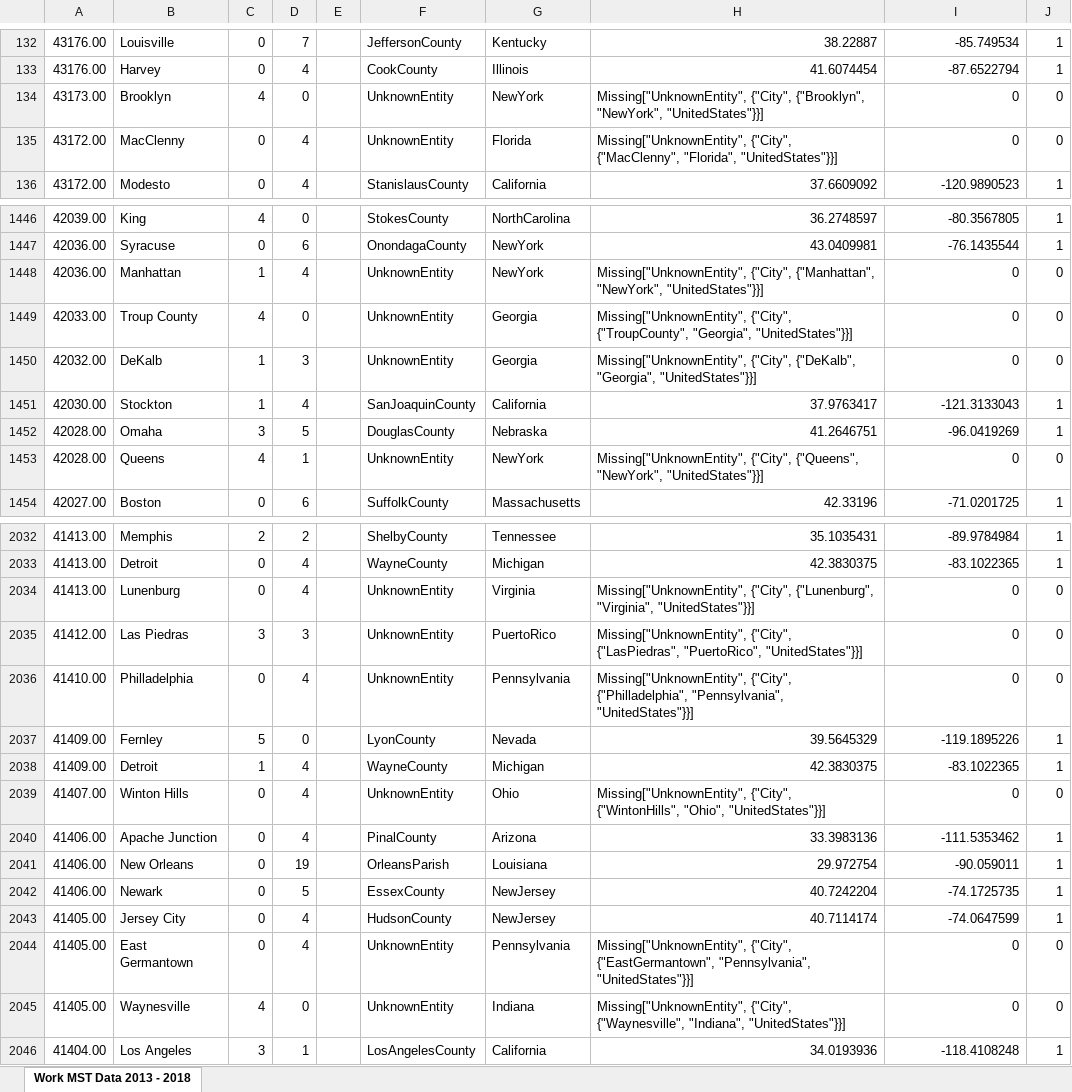
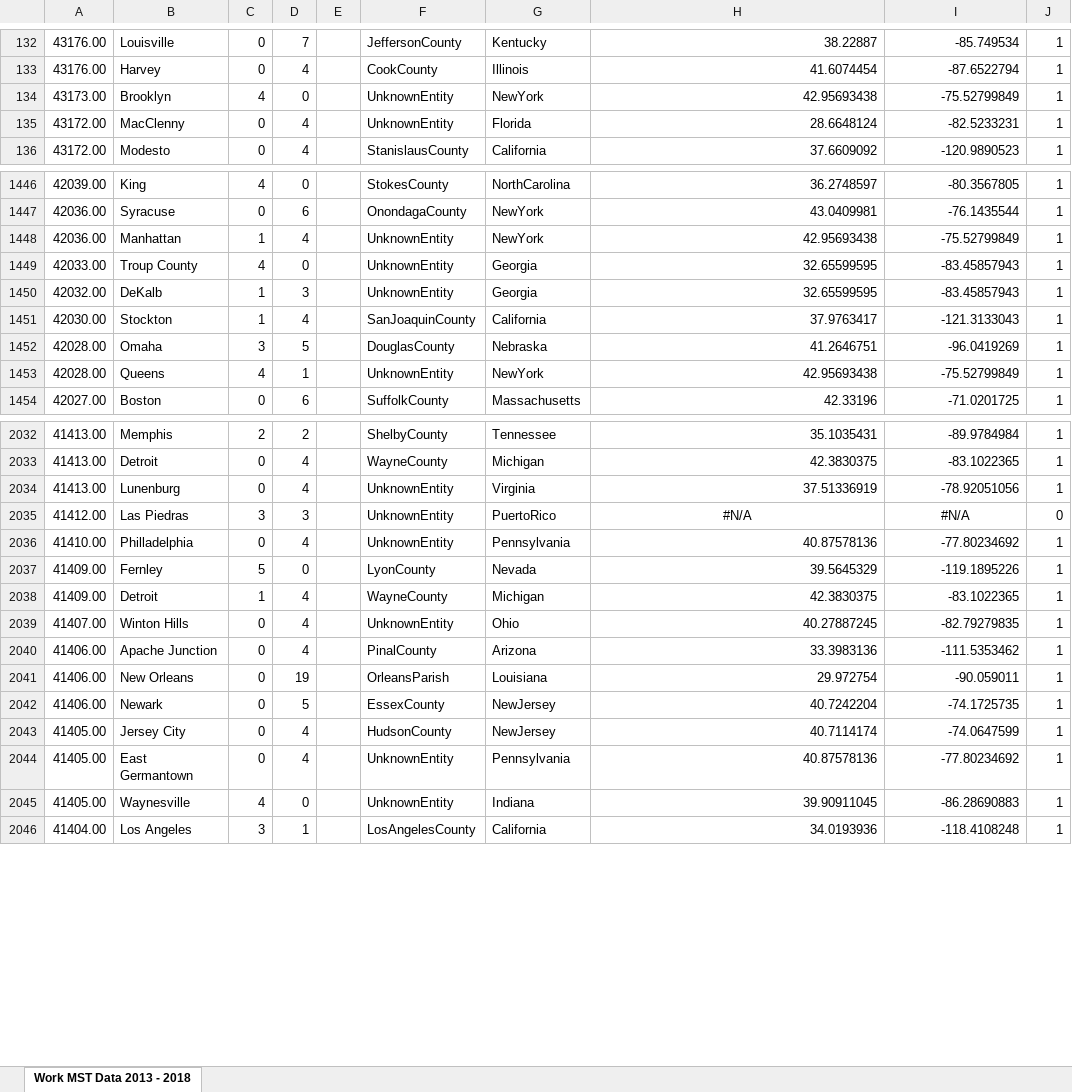
Before and after one commit to lanstonchu/Summer2018Starter, an Excel workbook: Submission/Project/2 - Main Analysis/2b - analysis - MST 2013 - 2018.xlsx, sheet Work MST Data 2013 - 2018, drawn as a sheet; only a part is shown, gaps mark what is left out; values as stored, in another font and other column widths than the file's, no borders; the diff covers the shown part only; the diff names each change by its address in the sheet, - before the commit and + after, or states it on an @@ line.

```diff
--- a/Submission/Project/2 - Main Analysis/2b - analysis - MST 2013 - 2018.xlsx (sheet Work MST Data 2013 - 2018)
+++ b/Submission/Project/2 - Main Analysis/2b - analysis - MST 2013 - 2018.xlsx (sheet Work MST Data 2013 - 2018)
-H134: Missing["UnknownEntity", {"City", {"Brooklyn", "NewYork", "UnitedStates"}}]
+H134: 42.95693438
-I134: 0
+I134: -75.52799849
-J134:J135: 0
+J134:J135: 1
-H135: Missing["UnknownEntity", {"City", {"MacClenny", "Florida", "UnitedStates"}}]
+H135: 28.6648124
-I135: 0
+I135: -82.5233231
-H1448: Missing["UnknownEntity", {"City", {"Manhattan", "NewYork", "UnitedStates"}}]
+H1448: 42.95693438
-I1448: 0
+I1448: -75.52799849
-J1448:J1450: 0
+J1448:J1450: 1
-H1449: Missing["UnknownEntity", {"City", {"TroupCounty", "Georgia", "UnitedStates"}}]
+H1449: 32.65599595
-I1449:I1450: 0
+I1449:I1450: -83.45857943
-H1450: Missing["UnknownEntity", {"City", {"DeKalb", "Georgia", "UnitedStates"}}]
+H1450: 32.65599595
-H1453: Missing["UnknownEntity", {"City", {"Queens", "NewYork", "UnitedStates"}}]
+H1453: 42.95693438
-I1453: 0
+I1453: -75.52799849
-J1453: 0
+J1453: 1
-H2034: Missing["UnknownEntity", {"City", {"Lunenburg", "Virginia", "UnitedStates"}}]
+H2034: 37.51336919
-I2034: 0
+I2034: -78.92051056
-J2034: 0
+J2034: 1
-H2035: Missing["UnknownEntity", {"City", {"LasPiedras", "PuertoRico", "UnitedStates"}}]
+H2035: #N/A
-H2035 alignment: left
+H2035 alignment: center
-I2035: 0
+I2035: #N/A
-I2035 alignment: right
+I2035 alignment: center
-H2036: Missing["UnknownEntity", {"City", {"Philladelphia", "Pennsylvania", "UnitedStates"}}]
+H2036: 40.87578136
-I2036: 0
+I2036: -77.80234692
-J2036: 0
+J2036: 1
-H2039: Missing["UnknownEntity", {"City", {"WintonHills", "Ohio", "UnitedStates"}}]
+H2039: 40.27887245
-I2039: 0
+I2039: -82.79279835
-J2039: 0
+J2039: 1
-H2044: Missing["UnknownEntity", {"City", {"EastGermantown", "Pennsylvania", "UnitedStates"}}]
+H2044: 40.87578136
-I2044: 0
+I2044: -77.80234692
-J2044:J2045: 0
+J2044:J2045: 1
-H2045: Missing["UnknownEntity", {"City", {"Waynesville", "Indiana", "UnitedStates"}}]
+H2045: 39.90911045
-I2045: 0
+I2045: -86.28690883
```
Also changed, not shown: 502 edited cells and cell formats elsewhere in this sheet, Submission/Project/0 - Useful Lookup List and Info/0 - States and County Full List.xlsx, 2 other files.
